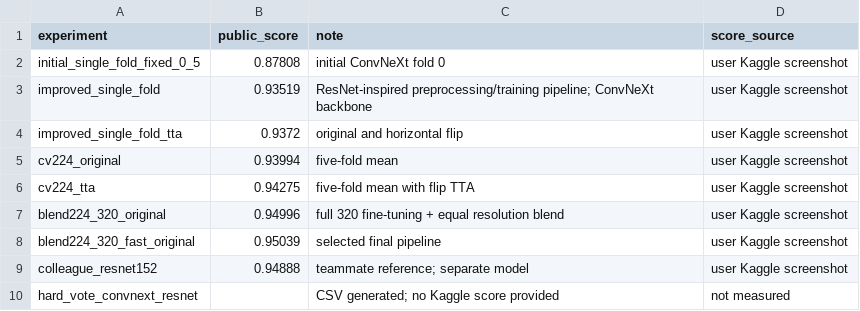
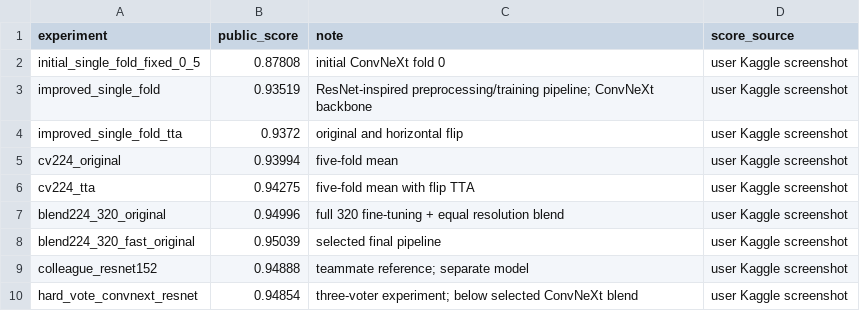
Before and after one commit to yrachynska/dl-assignment2, a CSV file: results/experiment_scores.csv, drawn as a sheet.

Commit message:
Record ResNet voting score and retain ConvNeXt blend as best

```diff
--- a/results/experiment_scores.csv
+++ b/results/experiment_scores.csv
@@ -9,2 +9,2 @@ blend224_320_fast_original,0.95039,selected final pipeline,user Kaggle screensho
 colleague_resnet152,0.94888,teammate reference; separate model,user Kaggle screenshot
-hard_vote_convnext_resnet,,CSV generated; no Kaggle score provided,not measured
+hard_vote_convnext_resnet,0.94854,three-voter experiment; below selected ConvNeXt blend,user Kaggle screenshot
```
Also changed, not shown: 6 other files.
